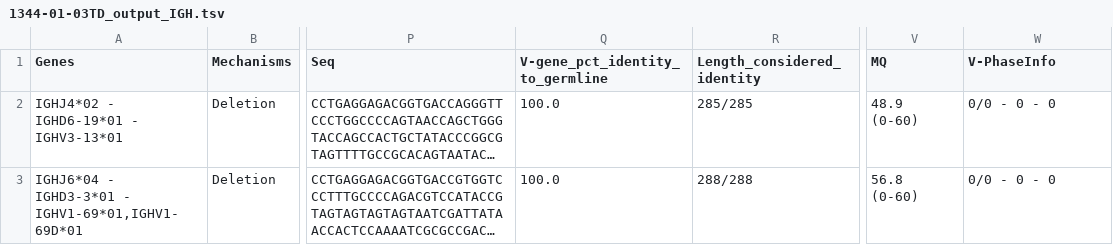
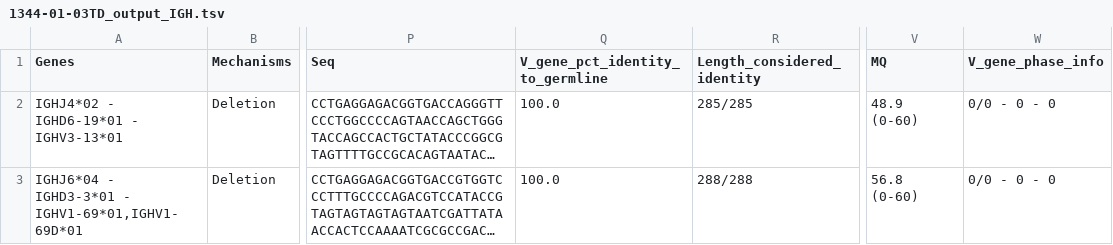
Before and after one commit to nadeulab/IgCaller, a TSV file: Demo/Outputs/1344-01-03TD_output_IGH.tsv, drawn as a sheet; only a part is shown, gaps mark what is left out; long unchanged cells end in …; the diff names each change by its address in the sheet, - before the commit and + after, or states it on an @@ line.

```diff
--- a/Demo/Outputs/1344-01-03TD_output_IGH.tsv
+++ b/Demo/Outputs/1344-01-03TD_output_IGH.tsv
-Q1: V-gene_pct_identity_to_germline
+Q1: V_gene_pct_identity_to_germline
-W1: V-PhaseInfo
+W1: V_gene_phase_info
```
Also changed, not shown: Demo/Outputs/1344-01-03TD_output_IGK.tsv, Demo/Outputs/1344-01-03TD_output_IGL.tsv, 3 other files.
